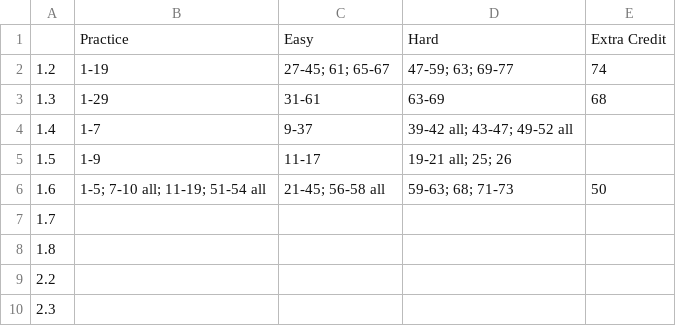
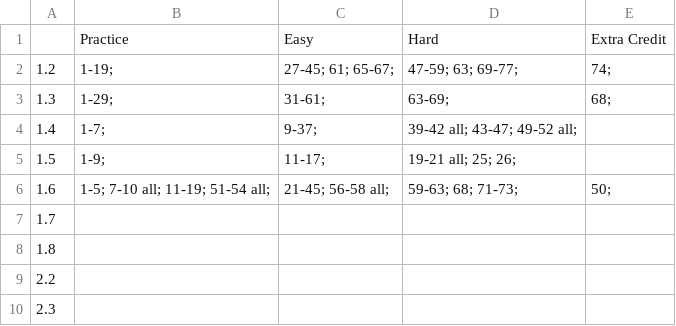
Before and after one commit to aylvisaker/MC-MATH141-SP17, a CSV file: _drafts/homework.csv, drawn as a sheet; only a part is shown.

```diff
--- a/_drafts/homework.csv
+++ b/_drafts/homework.csv
@@ -1,7 +1,7 @@
 ,Practice,Easy,Hard,Extra Credit
-1.2,1-19,27-45; 61; 65-67,47-59; 63; 69-77,74
-1.3,1-29,31-61,63-69,68
-1.4,1-7,9-37,39-42 all; 43-47; 49-52 all,
-1.5,1-9,11-17,19-21 all; 25; 26,
-1.6,1-5; 7-10 all; 11-19; 51-54 all,21-45; 56-58 all,59-63; 68; 71-73,50
+1.2,1-19;,27-45; 61; 65-67;,47-59; 63; 69-77;,74;
+1.3,1-29;,31-61;,63-69;,68;
+1.4,1-7;,9-37;,39-42 all; 43-47; 49-52 all;,
+1.5,1-9;,11-17;,19-21 all; 25; 26;,
+1.6,1-5; 7-10 all; 11-19; 51-54 all;,21-45; 56-58 all;,59-63; 68; 71-73;,50;
 1.7,,,,
```
Also changed, not shown: 2 other files.
